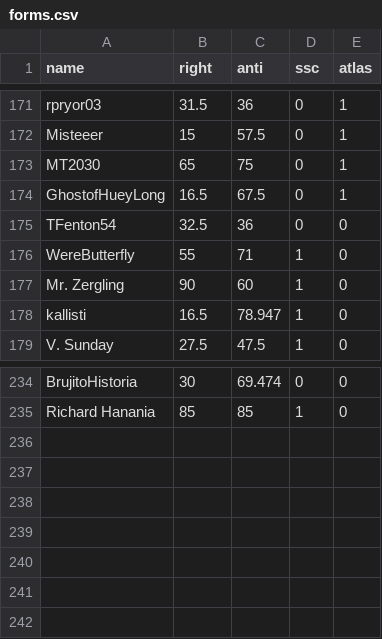
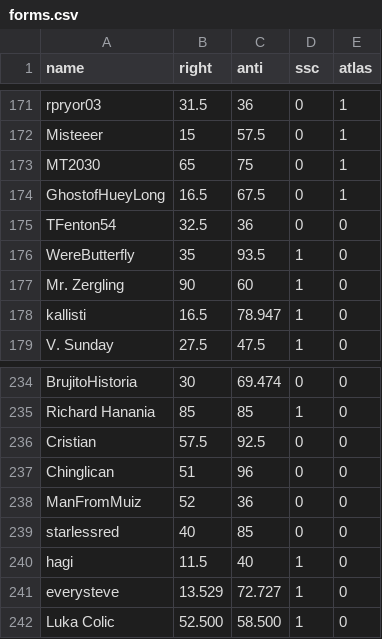
Before and after one commit to Enopoletus/quiz, a CSV file: forms.csv, drawn as a sheet; only a part is shown, gaps mark what is left out.

Commit message:
Update forms.csv

```diff
--- a/forms.csv
+++ b/forms.csv
@@ -175,3 +175,3 @@ GhostofHueyLong,16.5,67.5,0,1
 TFenton54,32.5,36,0,0
-WereButterfly,55,71,1,0
+WereButterfly,35,93.5,1,0
 Mr. Zergling,90,60,1,0
@@ -235 +235,8 @@ BrujitoHistoria,30,69.474,0,0
 Richard Hanania,85,85,1,0
+Cristian,57.5,92.5,0,0
+Chinglican,51,96,0,0
+ManFromMuiz,52,36,0,0
+starlessred,40,85,0,0
+hagi,11.5,40,1,0
+everysteve,13.529,72.727,1,0
+Luka Colic,52.500,58.500,1,0
```
